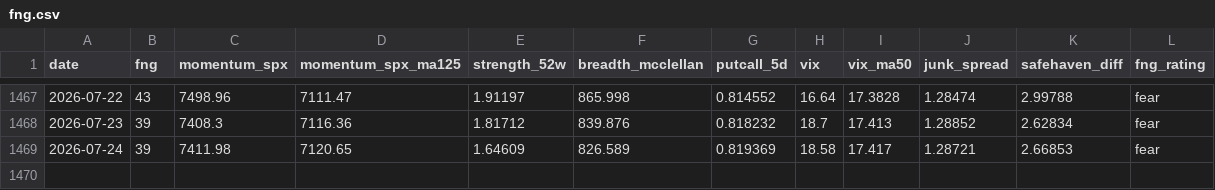
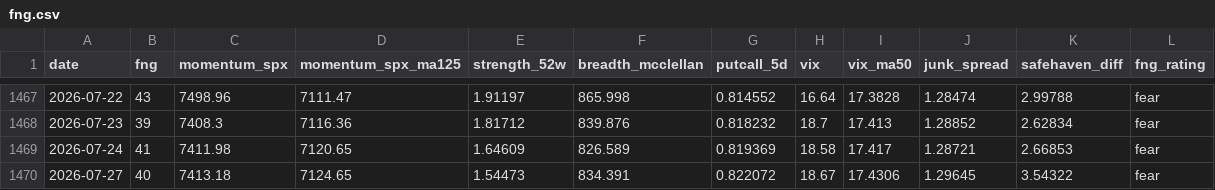
Before and after one commit to moolobi/notification, a CSV file: data/macro/fng.csv, drawn as a sheet; only a part is shown, gaps mark what is left out.

```diff
--- a/data/macro/fng.csv
+++ b/data/macro/fng.csv
@@ -1468,2 +1468,3 @@ date,fng,momentum_spx,momentum_spx_ma125,strength_52w,breadth_mcclellan,putcall_
 2026-07-23,39,7408.3,7116.36,1.81712,839.876,0.818232,18.7,17.413,1.28852,2.62834,fear
-2026-07-24,39,7411.98,7120.65,1.64609,826.589,0.819369,18.58,17.417,1.28721,2.66853,fear
+2026-07-24,41,7411.98,7120.65,1.64609,826.589,0.819369,18.58,17.417,1.28721,2.66853,fear
+2026-07-27,40,7413.18,7124.65,1.54473,834.391,0.822072,18.67,17.4306,1.29645,3.54322,fear
```
Also changed, not shown: data/macro/breadth_stocks.csv, data/tickers/DIA.csv, 42 other files.
